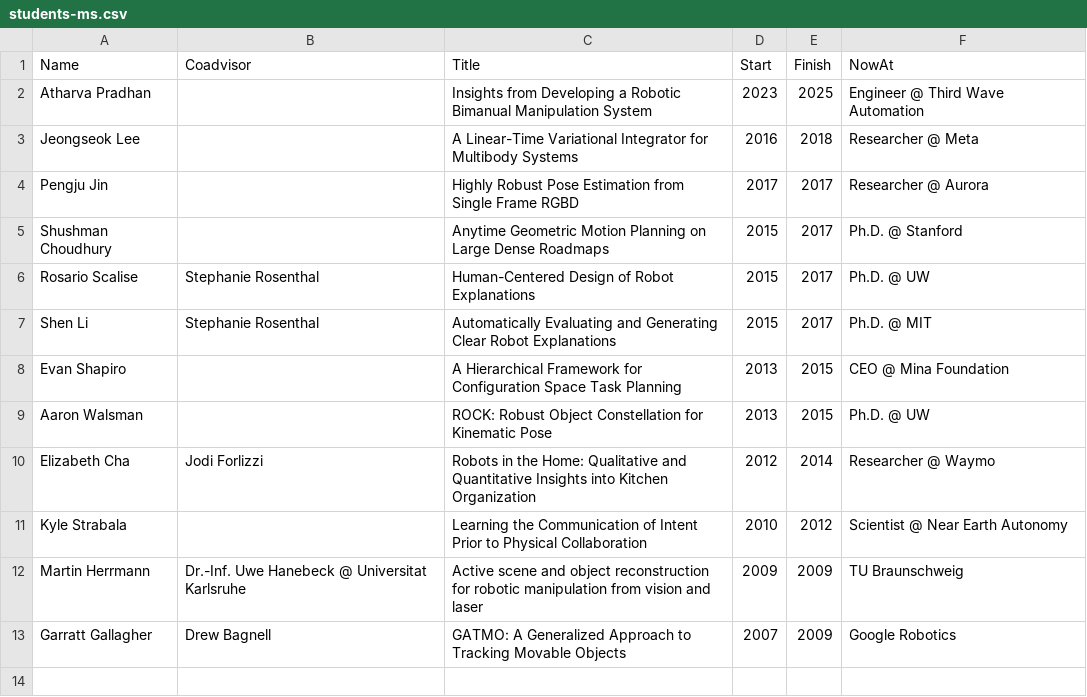
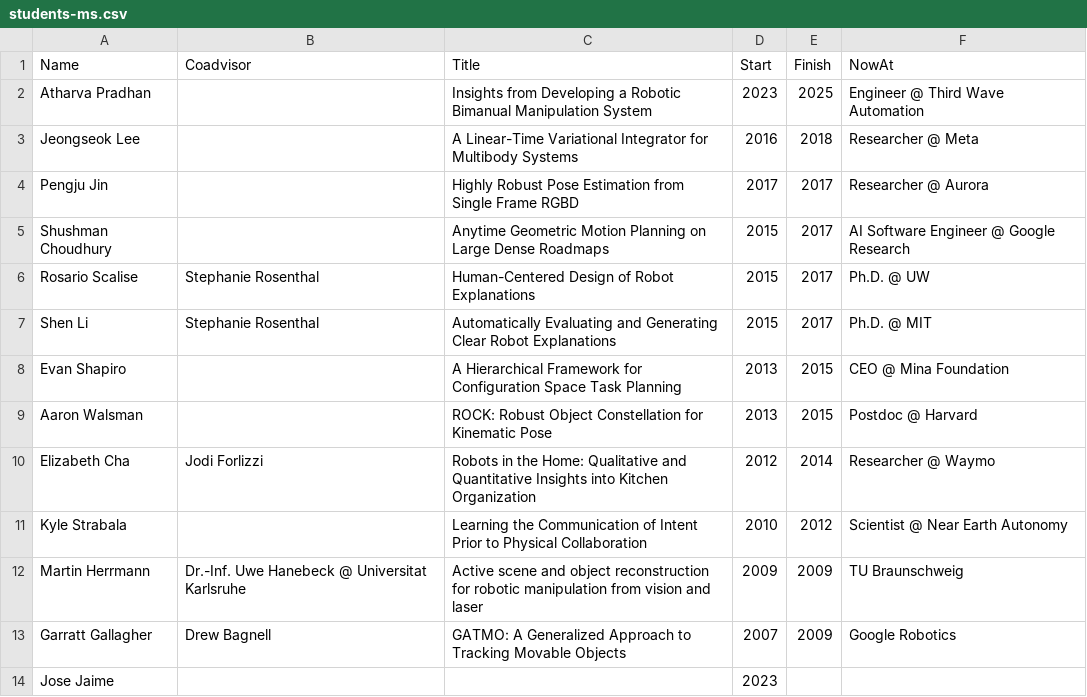
Before and after one commit to siddhss5/sidd-cv, a CSV file: data/students-ms.csv, drawn as a sheet.

Commit message:
Update CSV data and regenerate PDF
- Update press.csv with latest press coverage
- Update students-ms.csv with MS student information
- Update students-phd.csv with PhD student information
- Regenerate sidd-cv.pdf with all latest changes

```diff
--- a/data/students-ms.csv
+++ b/data/students-ms.csv
@@ -4,3 +4,3 @@ Jeongseok Lee,,A Linear-Time Variational Integrator for Multibody Systems, 2016,
 Pengju Jin,,Highly Robust Pose Estimation from Single Frame RGBD,2017,2017, Researcher @ Aurora
-Shushman Choudhury,,Anytime Geometric Motion Planning on Large Dense Roadmaps, 2015,2017, Ph.D. @ Stanford
+Shushman Choudhury,,Anytime Geometric Motion Planning on Large Dense Roadmaps, 2015,2017, AI Software Engineer @ Google Research
 Rosario Scalise, Stephanie Rosenthal,Human-Centered Design of Robot Explanations,2015,2017, Ph.D. @ UW
@@ -8,3 +8,3 @@ Shen Li,Stephanie Rosenthal,Automatically Evaluating and Generating Clear Robot
 Evan Shapiro,,A Hierarchical Framework for Configuration Space Task Planning, 2013,2015,CEO @ Mina Foundation
-Aaron Walsman,,ROCK: Robust Object Constellation for Kinematic Pose, 2013,2015,Ph.D. @ UW
+Aaron Walsman,,ROCK: Robust Object Constellation for Kinematic Pose, 2013,2015,Postdoc @ Harvard
 Elizabeth Cha, Jodi Forlizzi, Robots in the Home: Qualitative and Quantitative Insights into Kitchen Organization, 2012,2014, Researcher @ Waymo
@@ -13 +13,2 @@ Martin Herrmann, Dr.-Inf. Uwe Hanebeck @ Universitat Karlsruhe, Active scene and
 Garratt Gallagher, Drew Bagnell,GATMO: A Generalized Approach to Tracking Movable Objects,2007,2009, Google Robotics
+Jose Jaime,,,2023,,
```
Also changed, not shown: data/press.csv, data/students-phd.csv, 1 other file.
